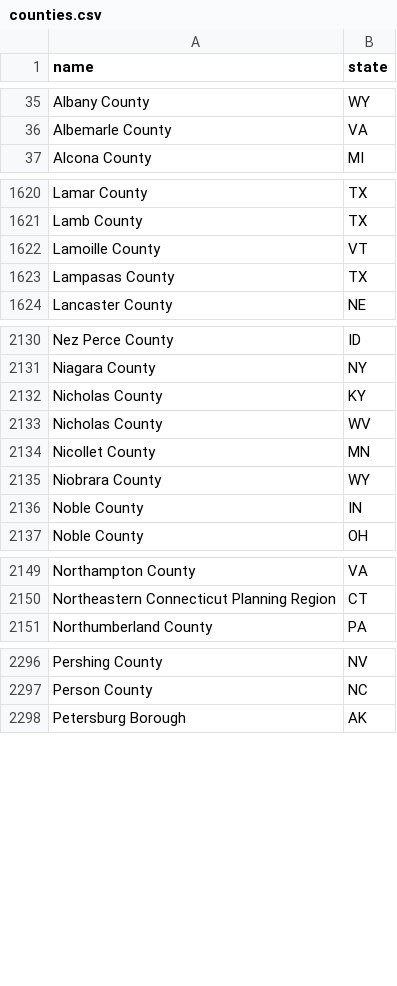
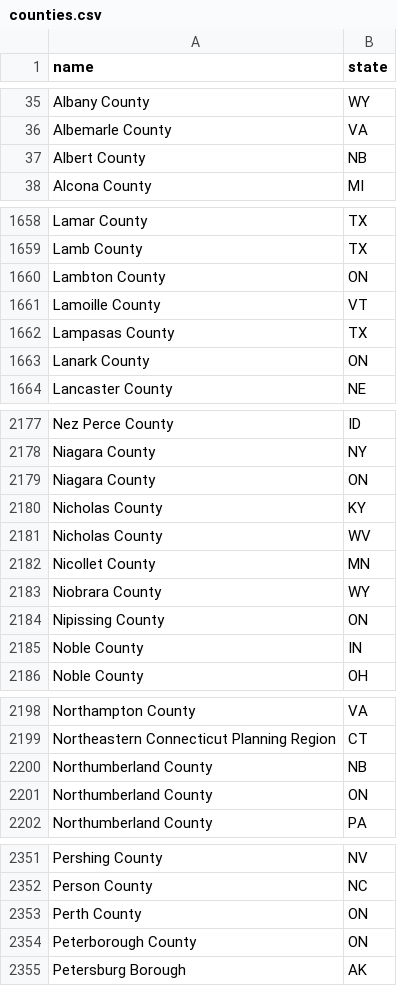
Before and after one commit to mroconnell/rtr-deeplink, a CSV file: app/utils/jurisdiction_data/counties.csv, drawn as a sheet; only a part is shown, gaps mark what is left out; the diff covers the shown part only; the diff names each change by its address in the sheet, - before the commit and + after, or states it on an @@ line.

```diff
--- a/app/utils/jurisdiction_data/counties.csv
+++ b/app/utils/jurisdiction_data/counties.csv
+row 37: Albert County | NB
+row 1660: Lambton County | ON
+row 1663: Lanark County | ON
+row 2179: Niagara County | ON
+row 2184: Nipissing County | ON
+row 2200: Northumberland County | NB
+row 2201: Northumberland County | ON
+row 2353: Perth County | ON
+row 2354: Peterborough County | ON
```
Also changed, not shown: 76 added rows elsewhere in this file, 18 other files.
